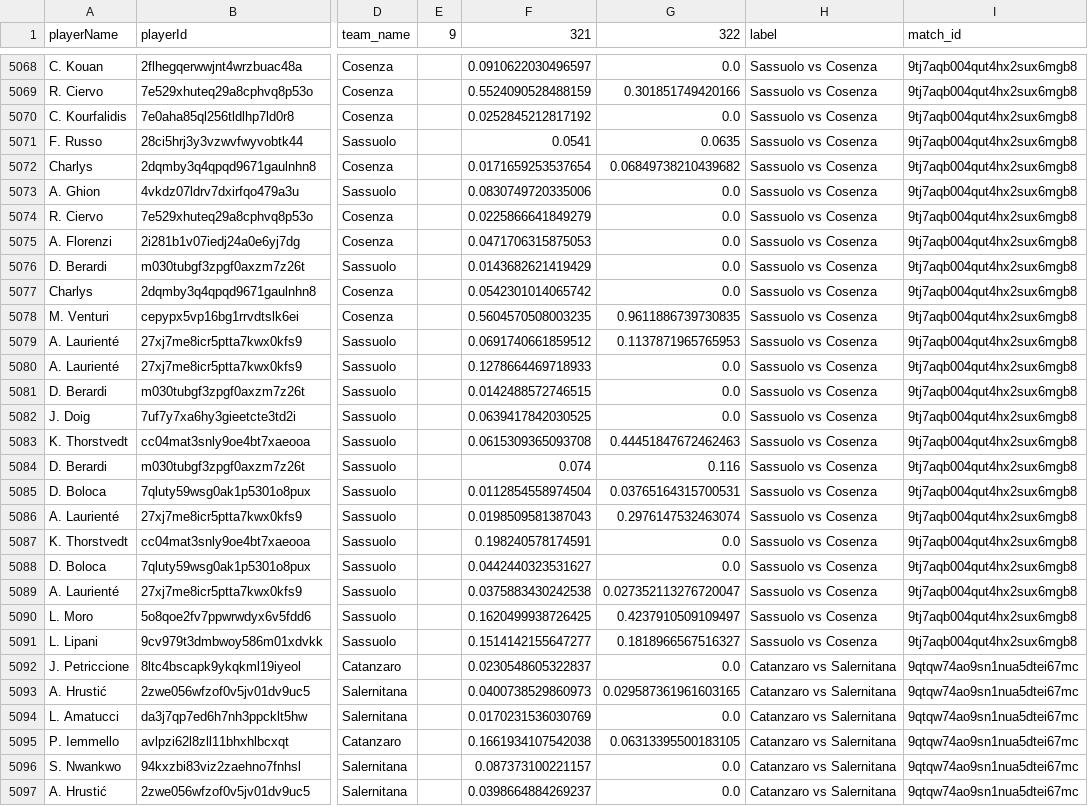
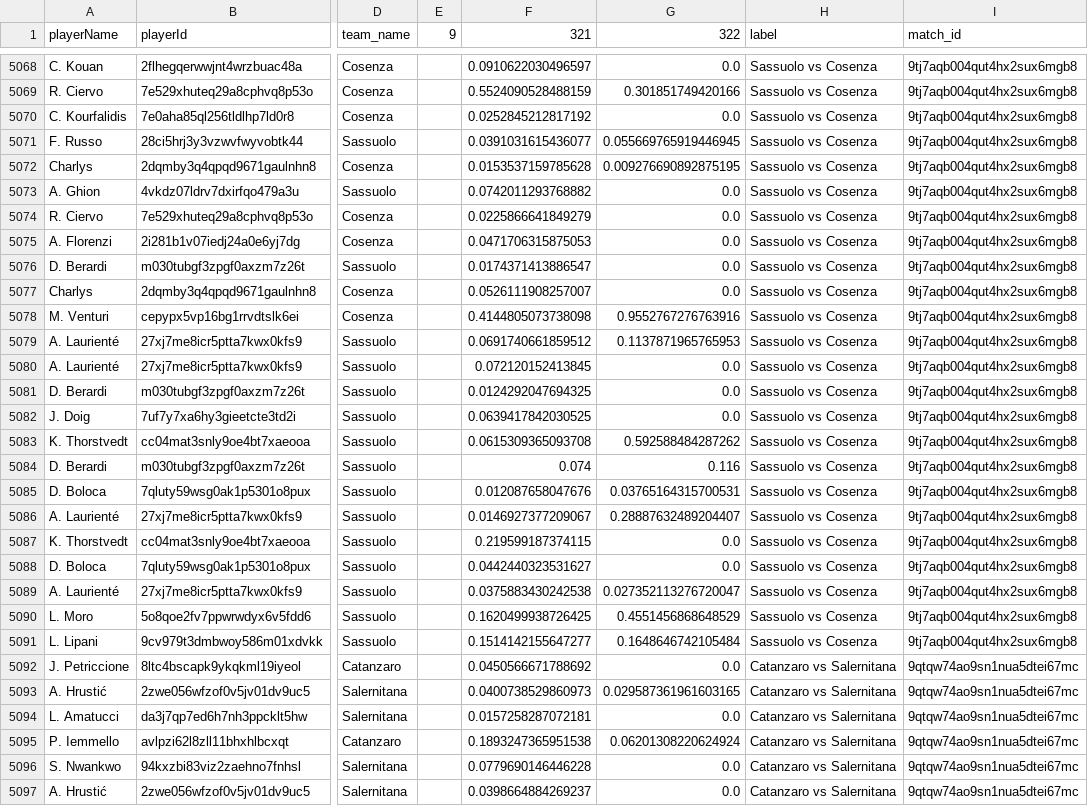
Before and after one commit to AC-Horsens/AC-Horsens-scouting, a CSV file: ITA_Serie_B_2024_2025/xg_all ITA_Serie_B_2024_2025.csv, drawn as a sheet; only a part is shown, gaps mark what is left out; the diff covers the shown part only; the diff names each change by its address in the sheet, - before the commit and + after, or states it on an @@ line.

```diff
--- a/ITA_Serie_B_2024_2025/xg_all ITA_Serie_B_2024_2025.csv
+++ b/ITA_Serie_B_2024_2025/xg_all ITA_Serie_B_2024_2025.csv
-F5071 (321): 0.0541
+F5071 (321): 0.0391031615436077
-G5071 (322): 0.0635
+G5071 (322): 0.055669765919446945
-F5072 (321): 0.0171659253537654
+F5072 (321): 0.0153537159785628
-G5072 (322): 0.06849738210439682
+G5072 (322): 0.009276690892875195
-F5073 (321): 0.0830749720335006
+F5073 (321): 0.0742011293768882
-F5076 (321): 0.0143682621419429
+F5076 (321): 0.0174371413886547
-F5077 (321): 0.0542301014065742
+F5077 (321): 0.0526111908257007
-F5078 (321): 0.5604570508003235
+F5078 (321): 0.4144805073738098
-G5078 (322): 0.9611886739730835
+G5078 (322): 0.9552767276763916
-F5080 (321): 0.1278664469718933
+F5080 (321): 0.072120152413845
-F5081 (321): 0.0142488572746515
+F5081 (321): 0.0124292047694325
-G5083 (322): 0.44451847672462463
+G5083 (322): 0.592588484287262
-F5085 (321): 0.0112854558974504
+F5085 (321): 0.012087658047676
-F5086 (321): 0.0198509581387043
+F5086 (321): 0.0146927377209067
-G5086 (322): 0.2976147532463074
+G5086 (322): 0.28887632489204407
-F5087 (321): 0.198240578174591
+F5087 (321): 0.219599187374115
-G5090 (322): 0.4237910509109497
+G5090 (322): 0.4551456868648529
-G5091 (322): 0.1818966567516327
+G5091 (322): 0.1648646742105484
-F5092 (321): 0.0230548605322837
+F5092 (321): 0.0450566671788692
-F5094 (321): 0.0170231536030769
+F5094 (321): 0.0157258287072181
-F5095 (321): 0.1661934107542038
+F5095 (321): 0.1893247365951538
-G5095 (322): 0.06313395500183105
+G5095 (322): 0.06201308220624924
-F5096 (321): 0.087373100221157
+F5096 (321): 0.0779690146446228
```
Also changed, not shown: 1 added row and 113 edited cells elsewhere in this file, BEL_First_Division_A_2024_2025/xg_all BEL_First_Division_A_2024_2025.csv, ITA_Serie_B_2024_2025/xA_all ITA_Serie_B_2024_2025.csv, 37 other files.
